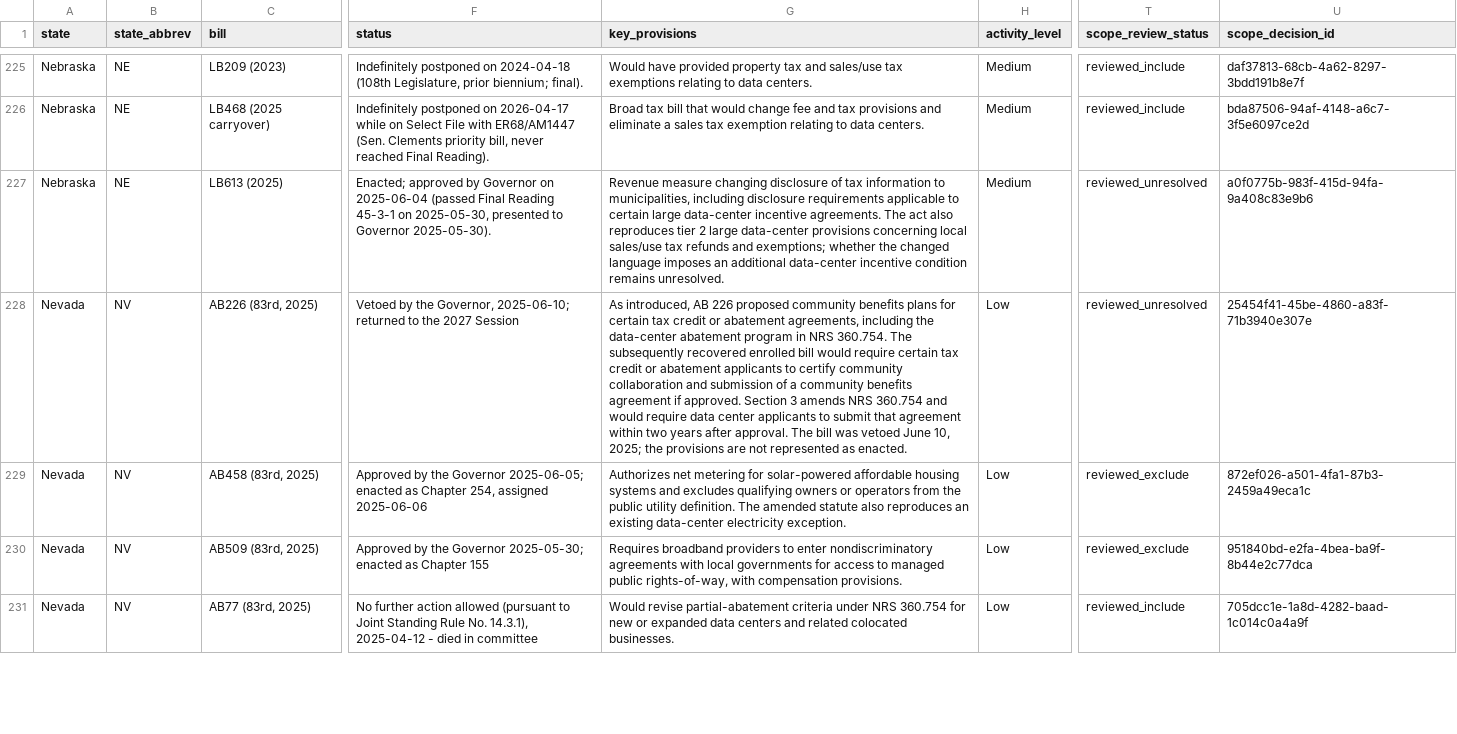
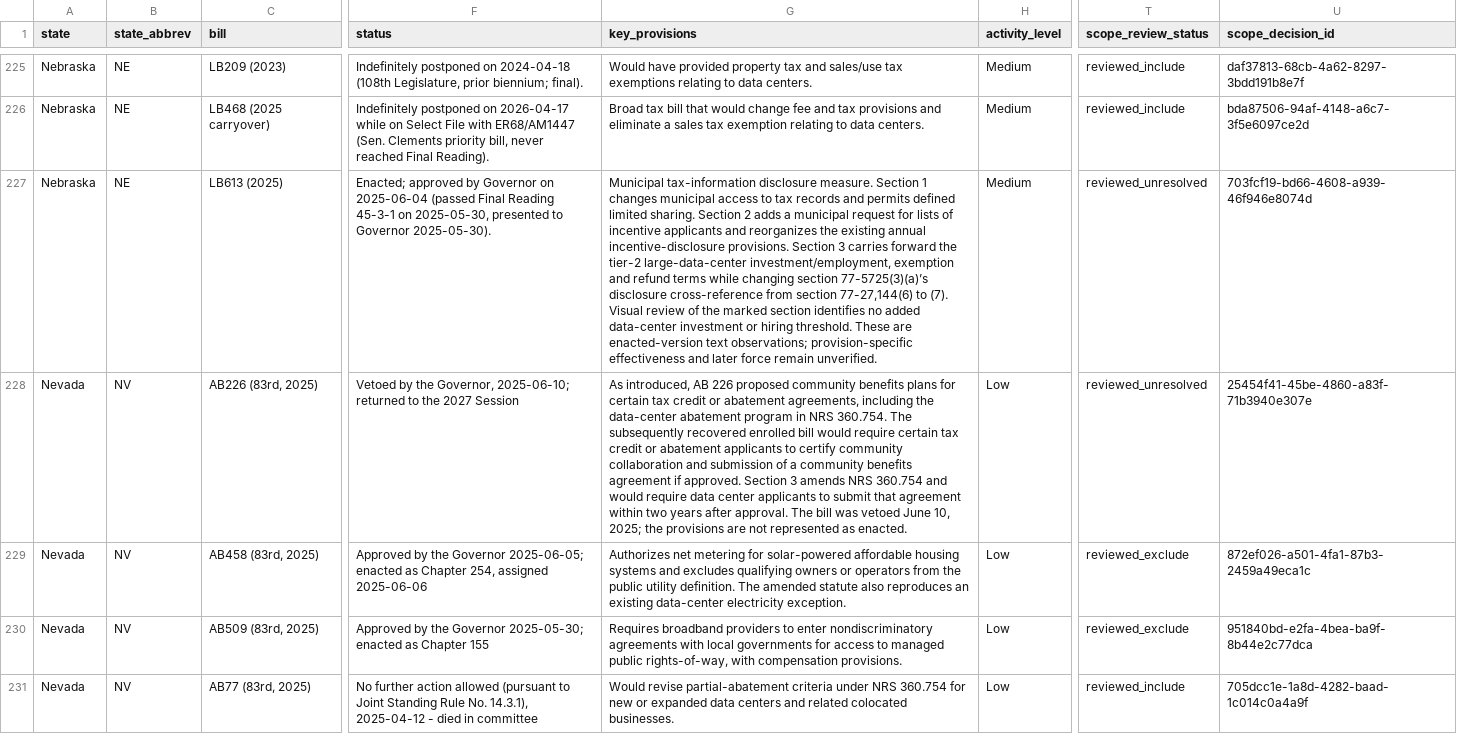
Before and after one commit to mjbommar/moratorium-data-2026, a CSV file: data/policy-scope/all-annotated.csv, drawn as a sheet; only a part is shown, gaps mark what is left out; the diff names each change by its address in the sheet, - before the commit and + after, or states it on an @@ line.

Commit message:
Distinguish Nebraska disclosure amendments from reproduced data-center incentives

```diff
--- a/data/policy-scope/all-annotated.csv
+++ b/data/policy-scope/all-annotated.csv
-G227 (key_provisions): Revenue measure changing disclosure of tax information to municipalities, including disclosure requirements applicable to certain large data-center incentive agreements. The act also reproduces tier 2 large data-center provisions concerning local sales/use tax refunds and exemptions; whether the changed language imposes an additional data-center incentive condition remains unresolved.
+G227 (key_provisions): Municipal tax-information disclosure measure. Section 1 changes municipal access to tax records and permits defined limited sharing. Section 2 adds a municipal request for lists of incentive applicants and reorganizes the existing annual incentive-disclosure provisions. Section 3 carries forward the tier-2 large-data-center investment/employment, exemption and refund terms while changing section 77-5725(3)(a)’s disclosure cross-reference from section 77-27,144(6) to (7). Visual review of the marked section identifies no added data-center investment or hiring threshold. These are enacted-version text observations; provision-specific effectiveness and later force remain unverified.
-U227 (scope_decision_id): a0f0775b-983f-415d-94fa-9a408c83e9b6
+U227 (scope_decision_id): 703fcf19-bd66-4608-a939-46f946e8074d
```
Also changed, not shown: data/policy-scope/not-explicitly-excluded-candidates.csv, data/state_legislation.csv, 20 other files.
